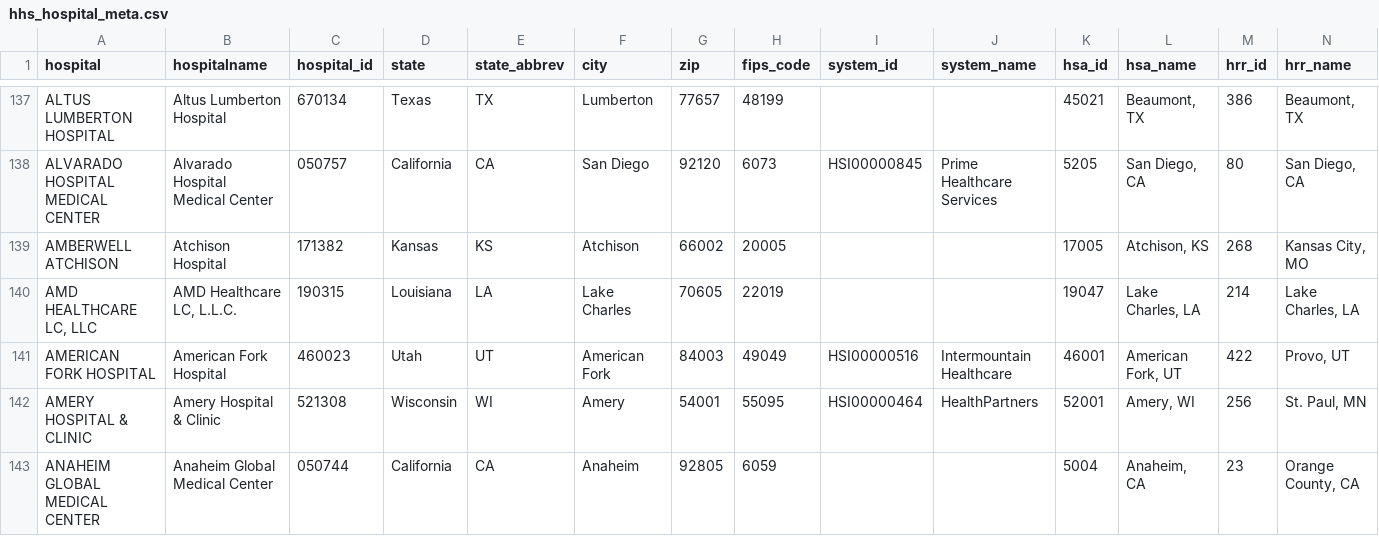
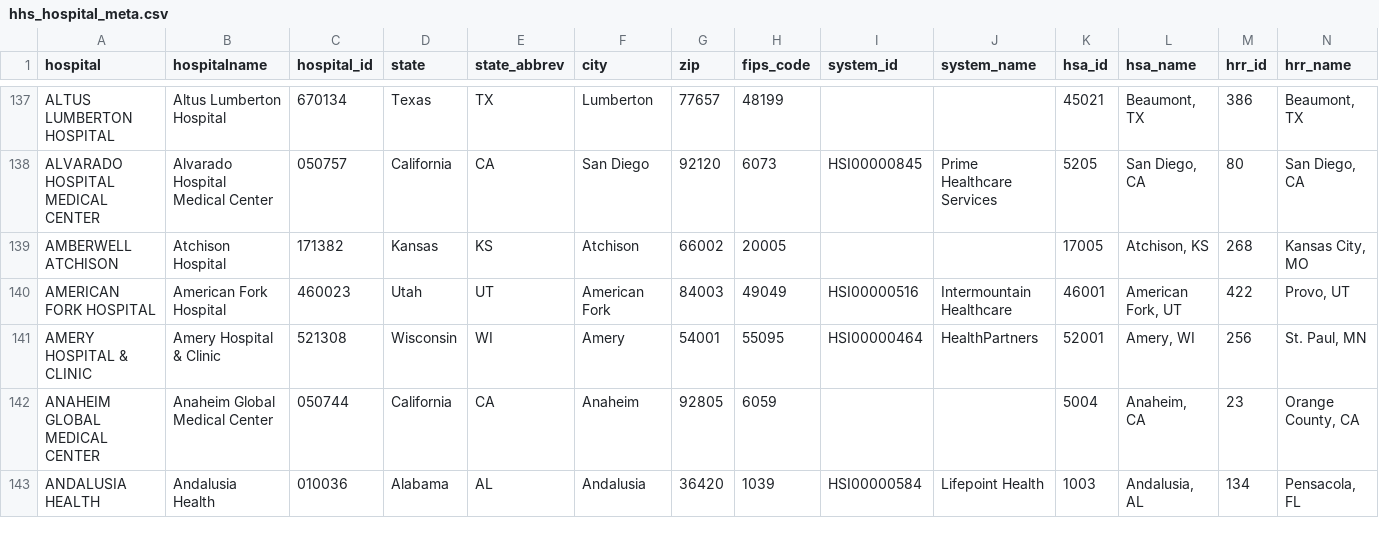
Before and after one commit to flixpar/covid-patient-redistribution-site, a CSV file: data/hhs_hospital_meta.csv, drawn as a sheet; only a part is shown, gaps mark what is left out; the shorter side is filled out with more unchanged rows; the diff covers the shown part only.

```diff
--- a/data/hhs_hospital_meta.csv
+++ b/data/hhs_hospital_meta.csv
@@ -139,3 +139,2 @@ ALVARADO HOSPITAL MEDICAL CENTER,Alvarado Hospital Medical Center,050757,Califor
 AMBERWELL ATCHISON,Atchison Hospital,171382,Kansas,KS,Atchison,66002,20005,,,17005,"Atchison, KS",268,"Kansas City, MO"
-"AMD HEALTHCARE LC, LLC","AMD Healthcare LC, L.L.C.",190315,Louisiana,LA,Lake Charles,70605,22019,,,19047,"Lake Charles, LA",214,"Lake Charles, LA"
 AMERICAN FORK HOSPITAL,American Fork Hospital,460023,Utah,UT,American Fork,84003,49049,HSI00000516,Intermountain Healthcare,46001,"American Fork, UT",422,"Provo, UT"
```
Also changed, not shown: 5 added rows, 6 removed rows and 1 edited cell elsewhere in this file, data/beds_hhs.csv, data/hhs_current_load.csv, 8 other files.
